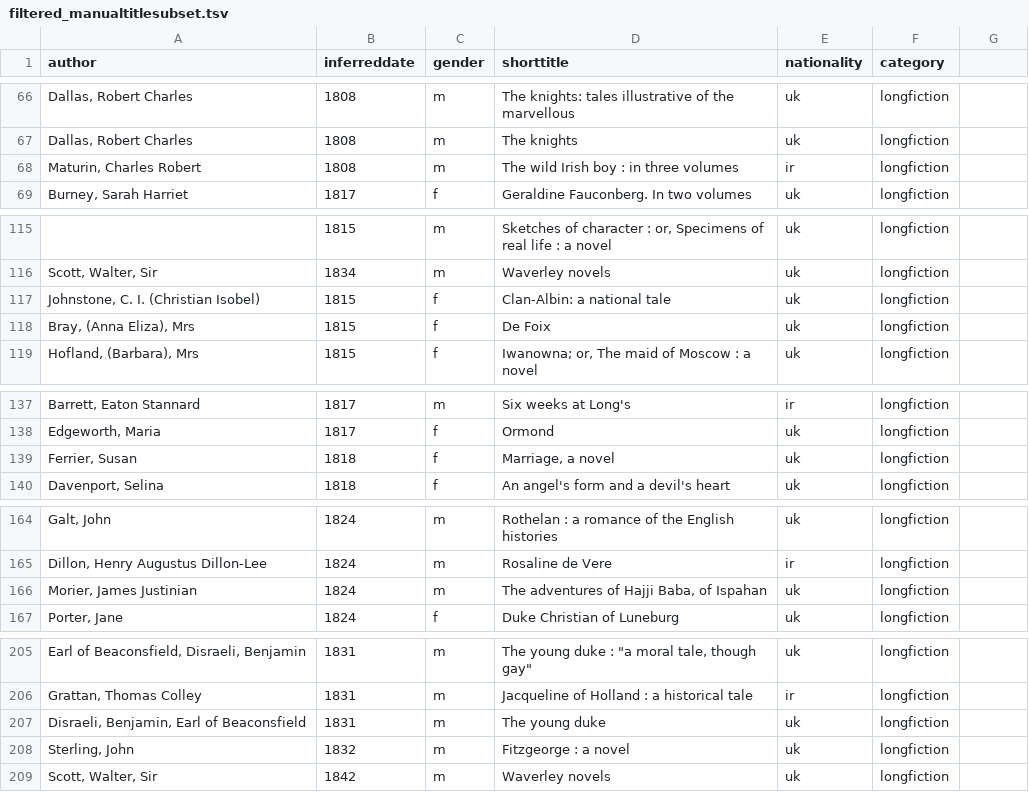
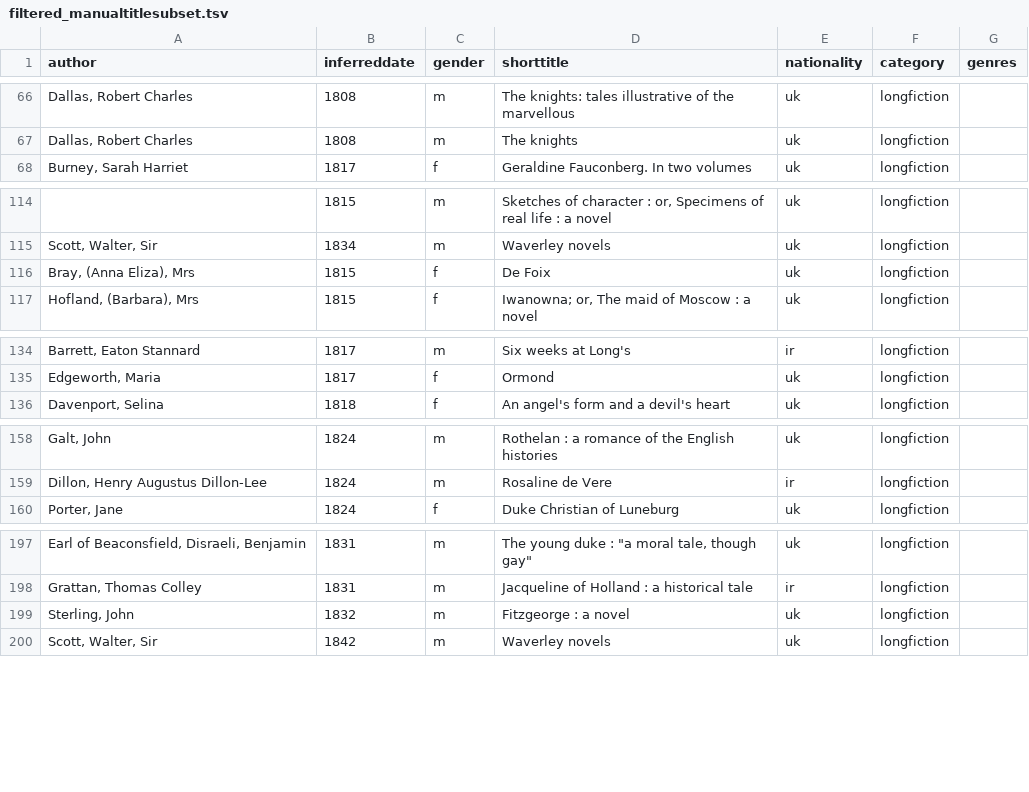
Before and after one commit to starrothkopf/nineteenth-century-fiction-corpus, a TSV file: filtered_manualtitlesubset.tsv, drawn as a sheet; only a part is shown, gaps mark what is left out; the diff covers the shown part only.

Commit message:
titles genre filtering

```diff
--- a/filtered_manualtitlesubset.tsv
+++ b/filtered_manualtitlesubset.tsv
@@ -1 +1 @@
-author	inferreddate	gender	shorttitle	nationality	category
+author	inferreddate	gender	shorttitle	nationality	category	genres
@@ -68 +67,0 @@ Dallas, Robert Charles	1808	m	The knights	uk	longfiction
-Maturin, Charles Robert	1808	m	The wild Irish boy : in three volumes	ir	longfiction
@@ -117 +115,0 @@ Scott, Walter, Sir	1834	m	Waverley novels	uk	longfiction
-Johnstone, C. I. (Christian Isobel)	1815	f	Clan-Albin: a national tale	uk	longfiction
@@ -139 +135,0 @@ Edgeworth, Maria	1817	f	Ormond	uk	longfiction
-Ferrier, Susan	1818	f	Marriage, a novel	uk	longfiction
@@ -166 +159,0 @@ Dillon, Henry Augustus Dillon-Lee	1824	m	Rosaline de Vere	ir	longfiction
-Morier, James Justinian	1824	m	The adventures of Hajji Baba, of Ispahan	uk	longfiction
@@ -207 +198,0 @@ Grattan, Thomas Colley	1831	m	Jacqueline of Holland : a historical tale	ir	longf
-Disraeli, Benjamin, Earl of Beaconsfield	1831	m	The young duke	uk	longfiction
```
Also changed, not shown: 16 removed rows and 5 edited cells elsewhere in this file, 3 other files.
